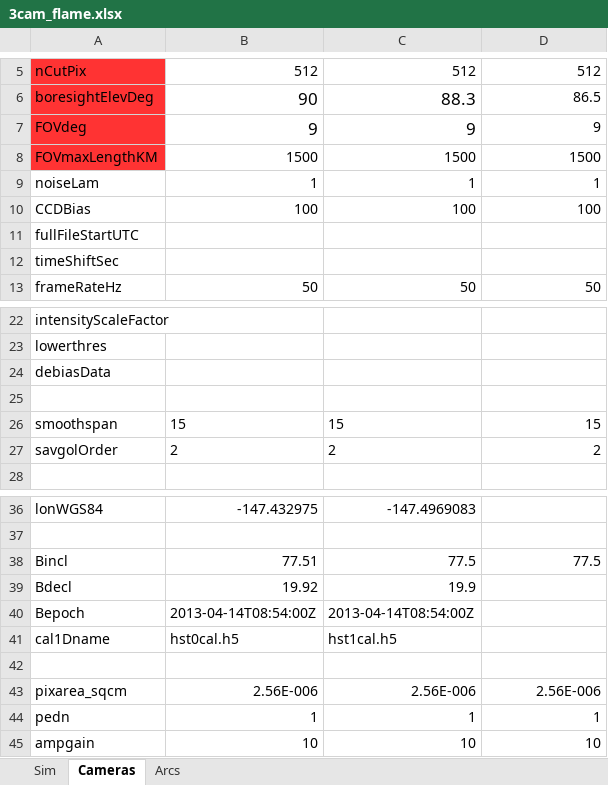
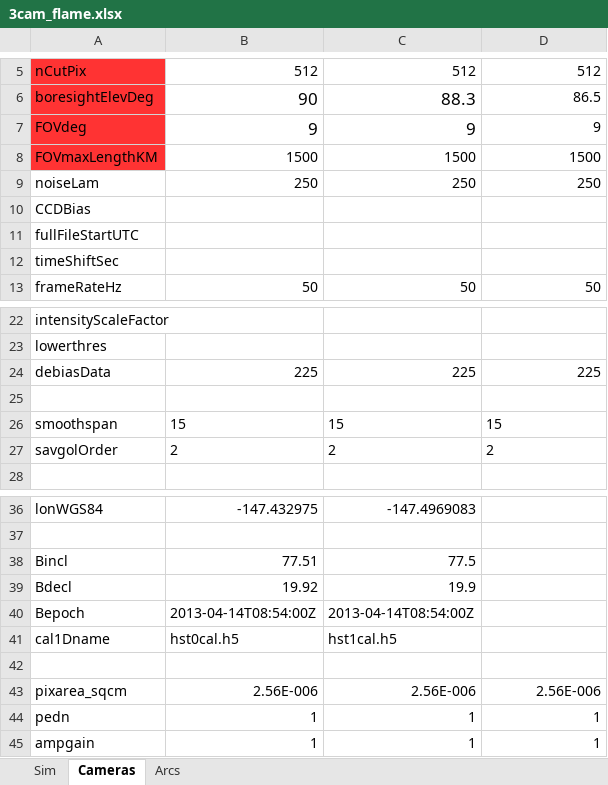
Before and after one commit to space-physics/histfeas, an Excel workbook: in/3cam_flame.xlsx, sheet Cameras, drawn as a sheet; only a part is shown, gaps mark what is left out; values as stored, in another font and other column widths than the file's, no borders; the diff names each change by its address in the sheet, - before the commit and + after, or states it on an @@ line.

```diff
--- a/in/3cam_flame.xlsx (sheet Cameras)
+++ b/in/3cam_flame.xlsx (sheet Cameras)
-B9: 1
+B9: 250
-C9: 1
+C9: 250
-D9: 1
+D9: 250
-B10: 100
+B10: (empty)
-C10: 100
+C10: (empty)
-D10: 100
+D10: (empty)
-B24: (empty)
+B24: 225
-C24: (empty)
+C24: 225
-D24: (empty)
+D24: 225
-D26:D27 alignment: right
+D26:D27 alignment: left
-D38: 77.5
+D38: (empty)
-B45: 10
+B45: 1
-C45: 10
+C45: 1
-D45: 10
+D45: 1
```
Also changed, not shown: sheet Arcs, sheet Sim, in/2cam_flame.xlsx, in/2cam_trans.xlsx, 2 other files.
